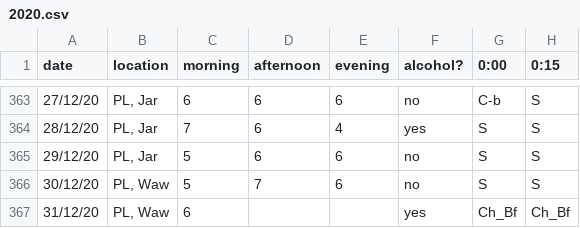
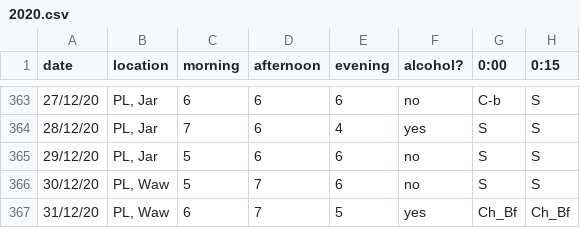
Before and after one commit to szalapak/life-data, a CSV file: 2020.csv, drawn as a sheet; only a part is shown, gaps mark what is left out; the diff names each change by its address in the sheet, - before the commit and + after, or states it on an @@ line.

Commit message:
Update 2020.csv

```diff
--- a/2020.csv
+++ b/2020.csv
-D367 (afternoon): (empty)
+D367 (afternoon): 7
-E367 (evening): (empty)
+E367 (evening): 5
```
